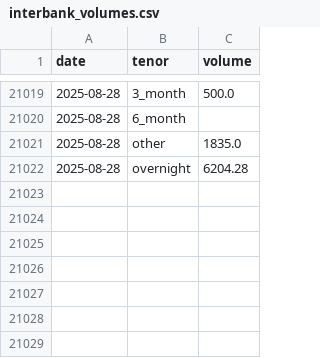
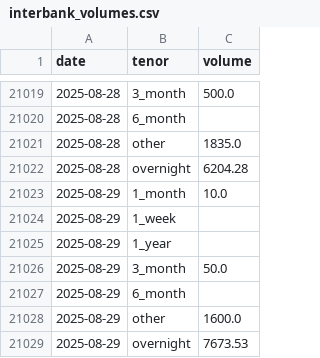
Before and after one commit to MysticNeD/Malaysia-OPR-Tracking, a CSV file: data/interbank_volumes.csv, drawn as a sheet; only a part is shown, gaps mark what is left out.

```diff
--- a/data/interbank_volumes.csv
+++ b/data/interbank_volumes.csv
@@ -21022 +21022,8 @@ date,tenor,volume
 2025-08-28,overnight,6204.28
+2025-08-29,1_month,10.0
+2025-08-29,1_week,
+2025-08-29,1_year,
+2025-08-29,3_month,50.0
+2025-08-29,6_month,
+2025-08-29,other,1600.0
+2025-08-29,overnight,7673.53
```
Also changed, not shown: data/fast.csv, data/interbank_rates.csv, 7 other files.
